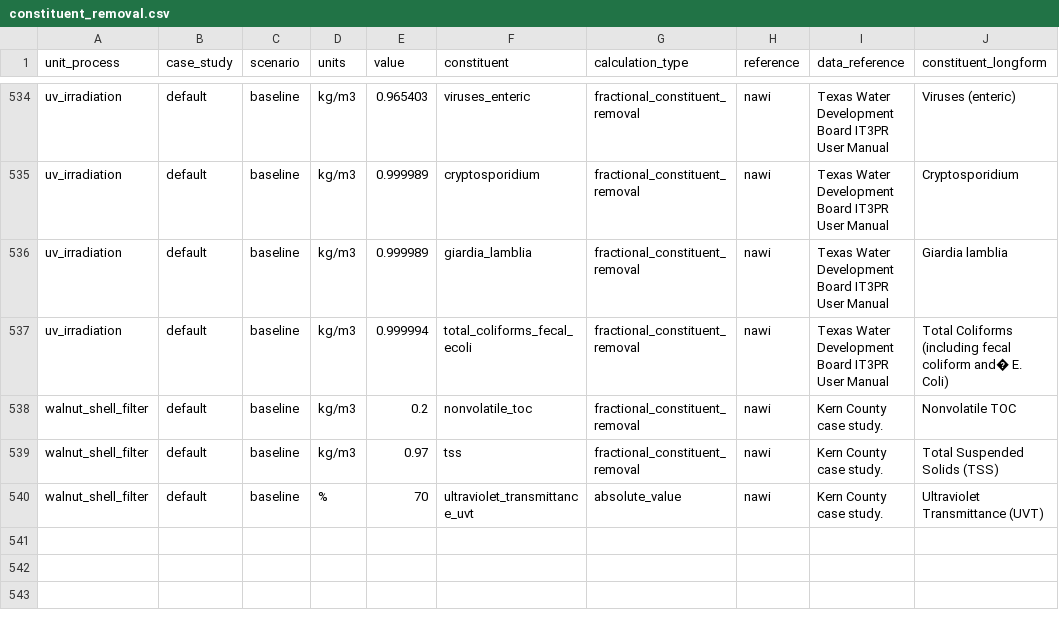
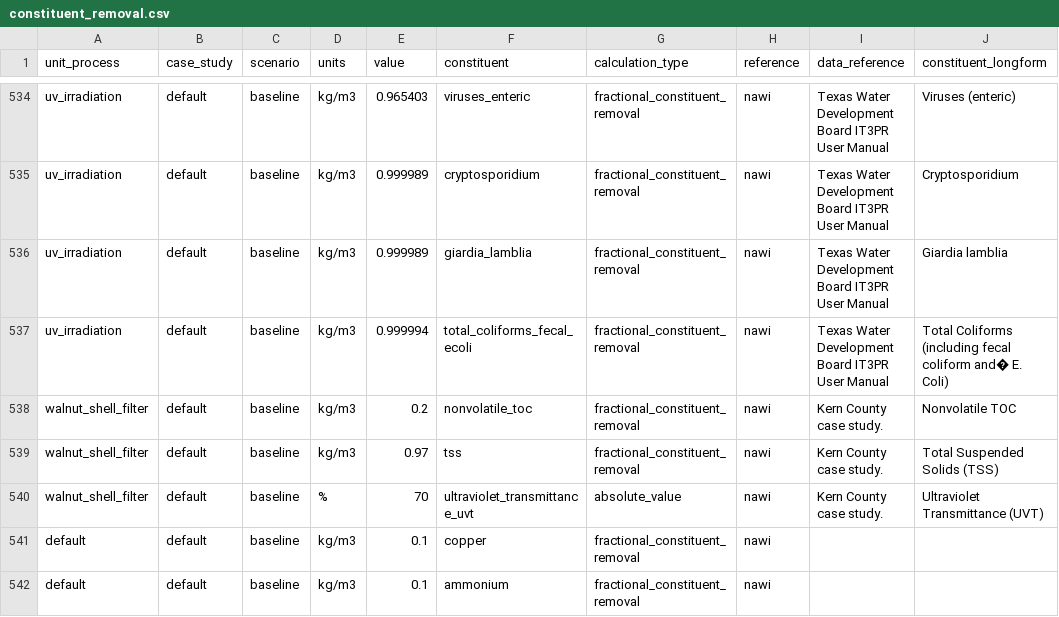
Before and after one commit to NREL/WaterTAP3, a CSV file: watertap3/watertap3/data/constituent_removal.csv, drawn as a sheet; only a part is shown, gaps mark what is left out; the diff names each change by its address in the sheet, - before the commit and + after, or states it on an @@ line.

```diff
--- a/watertap3/watertap3/data/constituent_removal.csv
+++ b/watertap3/watertap3/data/constituent_removal.csv
+row 541: default | default | baseline | kg/m3 | 0.1 | copper | fractional_constituent_removal | nawi
+row 542: default | default | baseline | kg/m3 | 0.1 | ammonium | fractional_constituent_removal | nawi
```
Also changed, not shown: watertap3/watertap3/data/case_study_water_sources.csv, 18 other files.
